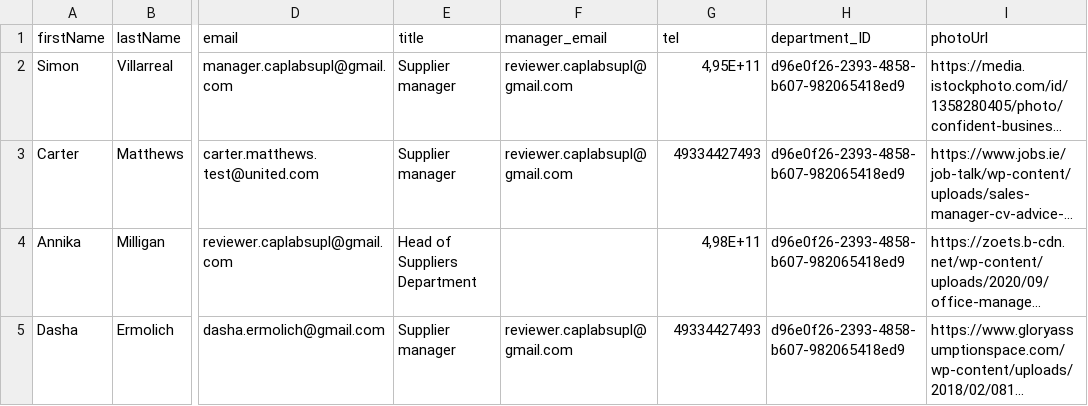
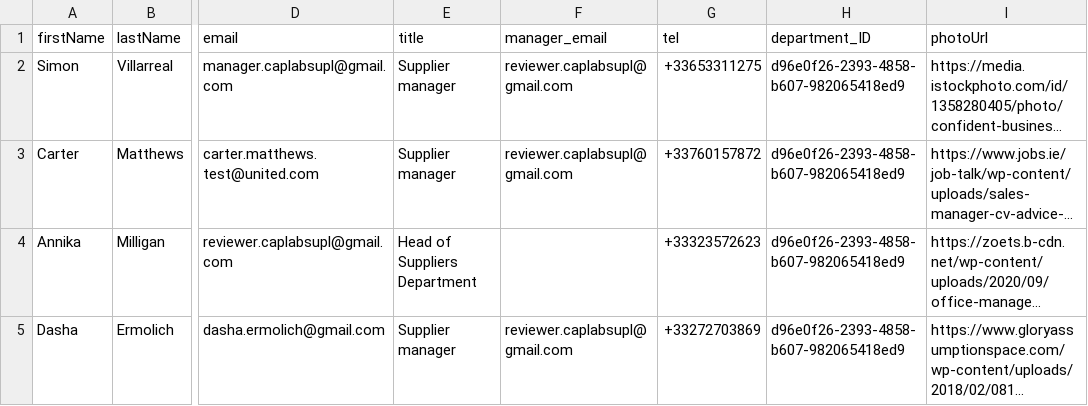
Before and after one commit to DashaErmolich/LabSupplies, a CSV file: db/data/db-Contacts.csv, drawn as a sheet; only a part is shown, gaps mark what is left out; long unchanged cells end in …; the diff names each change by its address in the sheet, - before the commit and + after, or states it on an @@ line.

```diff
--- a/db/data/db-Contacts.csv
+++ b/db/data/db-Contacts.csv
-G2 (tel): 4,95E+11
+G2 (tel): +33653311275
-G3 (tel): 49334427493
+G3 (tel): +33760157872
-G4 (tel): 4,98E+11
+G4 (tel): +33323572623
-G5 (tel): 49334427493
+G5 (tel): +33272703869
```
Also changed, not shown: db/data/db-WarehouseContacts.csv, 9 other files.
